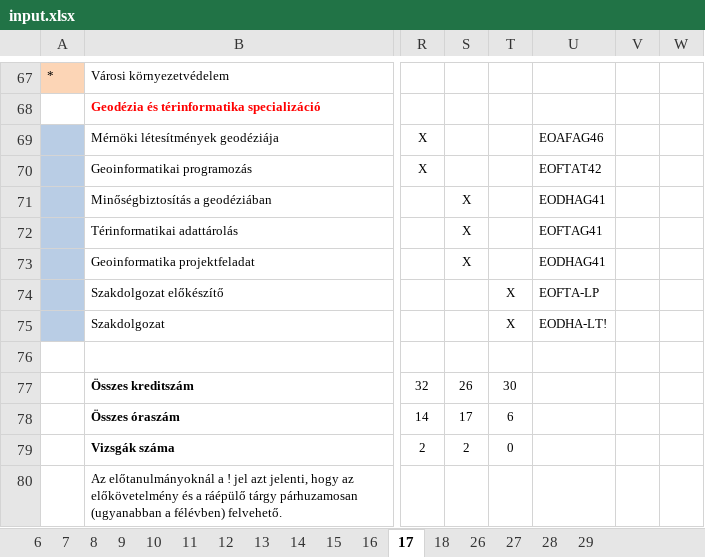
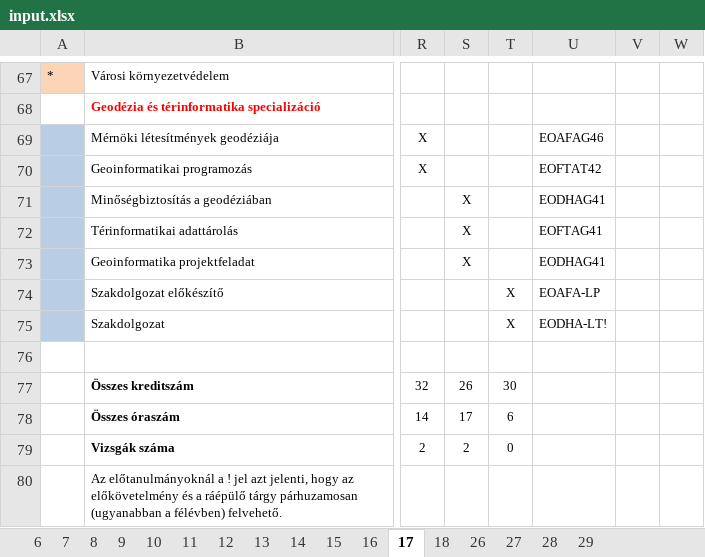
Before and after one commit to citizenitza/bmetargygraf, an Excel workbook: parsers/emk_parser/emk_parser/bin/Debug/net8.0/input.xlsx, sheet 17, drawn as a sheet; only a part is shown, gaps mark what is left out; values as stored, in another font and other column widths than the file's, no borders; conditional formats not drawn; the diff names each change by its address in the sheet, - before the commit and + after, or states it on an @@ line.

Commit message:
emk parser finsihed, updated data_targyak with parser output, stathandle updated to handle empty uniqecode field

```diff
--- a/parsers/emk_parser/emk_parser/bin/Debug/net8.0/input.xlsx (sheet 17)
+++ b/parsers/emk_parser/emk_parser/bin/Debug/net8.0/input.xlsx (sheet 17)
-U74: EOFTA-LP
+U74: EOAFA-LP
```
Also changed, not shown: 24 other files.
